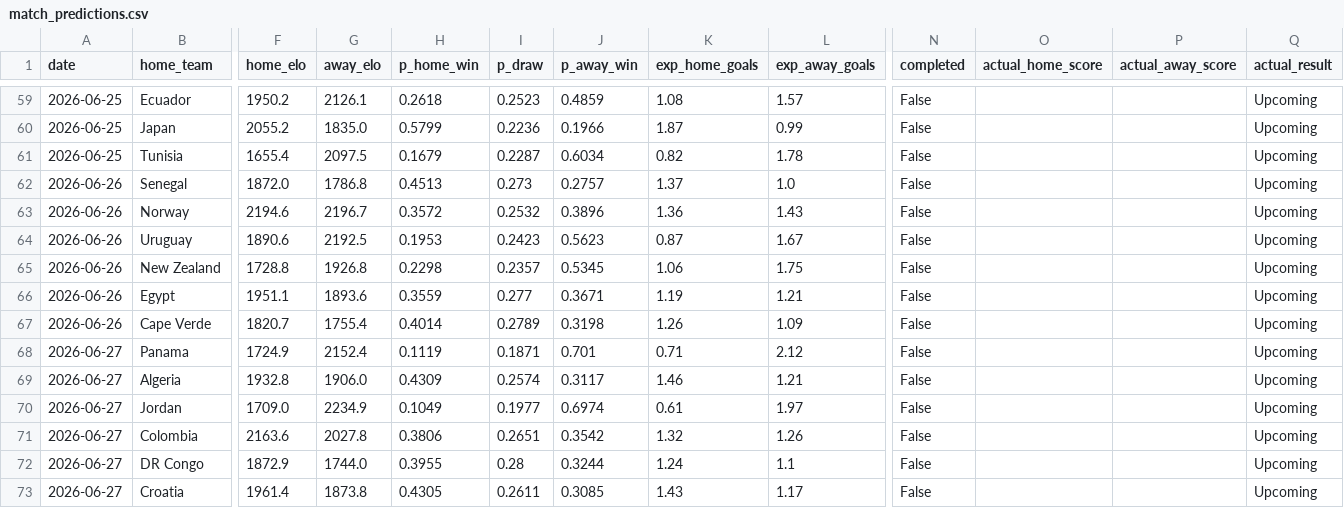
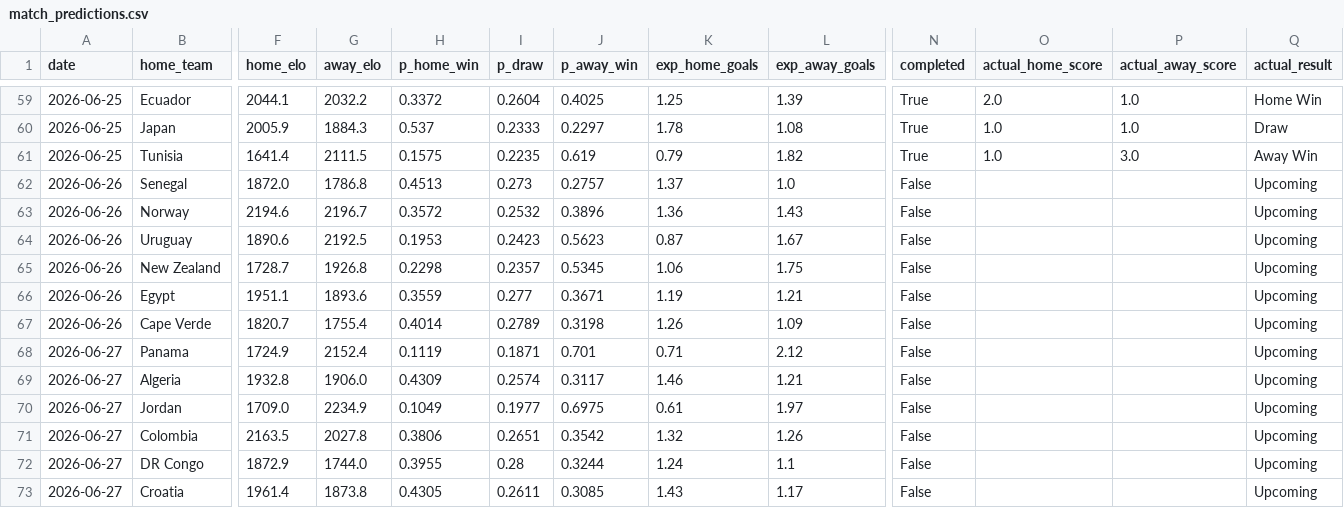
Before and after one commit to AmeyaPatil1989/fifa-2026-predictor, a CSV file: output/match_predictions.csv, drawn as a sheet; only a part is shown, gaps mark what is left out; the diff covers the shown part only; the diff names each change by its address in the sheet, - before the commit and + after, or states it on an @@ line.

```diff
--- a/output/match_predictions.csv
+++ b/output/match_predictions.csv
-F59 (home_elo): 1950.2
+F59 (home_elo): 2044.1
-G59 (away_elo): 2126.1
+G59 (away_elo): 2032.2
-H59 (p_home_win): 0.2618
+H59 (p_home_win): 0.3372
-I59 (p_draw): 0.2523
+I59 (p_draw): 0.2604
-J59 (p_away_win): 0.4859
+J59 (p_away_win): 0.4025
-K59 (exp_home_goals): 1.08
+K59 (exp_home_goals): 1.25
-L59 (exp_away_goals): 1.57
+L59 (exp_away_goals): 1.39
-N59:N61 (completed): False
+N59:N61 (completed): True
-O59 (actual_home_score): (empty)
+O59 (actual_home_score): 2.0
-P59:P60 (actual_away_score): (empty)
+P59:P60 (actual_away_score): 1.0
-Q59 (actual_result): Upcoming
+Q59 (actual_result): Home Win
-F60 (home_elo): 2055.2
+F60 (home_elo): 2005.9
-G60 (away_elo): 1835.0
+G60 (away_elo): 1884.3
-H60 (p_home_win): 0.5799
+H60 (p_home_win): 0.537
-I60 (p_draw): 0.2236
+I60 (p_draw): 0.2333
-J60 (p_away_win): 0.1966
+J60 (p_away_win): 0.2297
-K60 (exp_home_goals): 1.87
+K60 (exp_home_goals): 1.78
-L60 (exp_away_goals): 0.99
+L60 (exp_away_goals): 1.08
-O60:O61 (actual_home_score): (empty)
+O60:O61 (actual_home_score): 1.0
-Q60 (actual_result): Upcoming
+Q60 (actual_result): Draw
-F61 (home_elo): 1655.4
+F61 (home_elo): 1641.4
-G61 (away_elo): 2097.5
+G61 (away_elo): 2111.5
-H61 (p_home_win): 0.1679
+H61 (p_home_win): 0.1575
-I61 (p_draw): 0.2287
+I61 (p_draw): 0.2235
-J61 (p_away_win): 0.6034
+J61 (p_away_win): 0.619
-K61 (exp_home_goals): 0.82
+K61 (exp_home_goals): 0.79
-L61 (exp_away_goals): 1.78
+L61 (exp_away_goals): 1.82
-P61 (actual_away_score): (empty)
+P61 (actual_away_score): 3.0
-Q61 (actual_result): Upcoming
+Q61 (actual_result): Away Win
-F65 (home_elo): 1728.8
+F65 (home_elo): 1728.7
-J70 (p_away_win): 0.6974
+J70 (p_away_win): 0.6975
-F71 (home_elo): 2163.6
+F71 (home_elo): 2163.5
```
Also changed, not shown: 125 edited cells elsewhere in this file, output/elo_ratings.csv, output/group_standings.csv, 2 other files.
